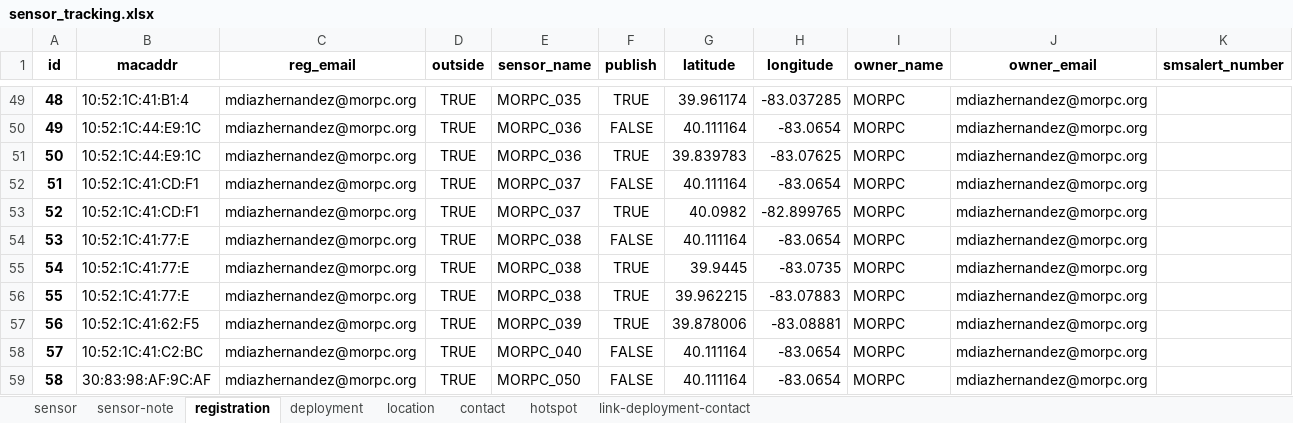
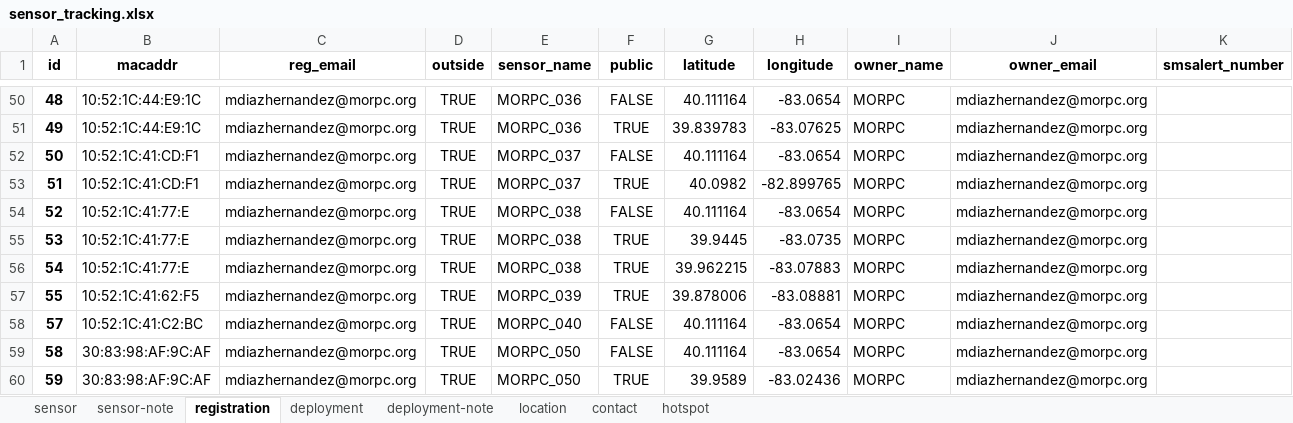
Before and after one commit to jinskeep-morpc/fastapi-from-frictionless, an Excel workbook: doc/data/sensor_tracking.xlsx, sheet registration, drawn as a sheet; only a part is shown, gaps mark what is left out; the shorter side is filled out with more unchanged rows; values as stored, in another font and other column widths than the file's, no borders; removed rows and columns are numbered as before the commit, all else as after; the diff covers the shown part only; the diff names each change by its address in the sheet, - before the commit and + after, or states it on an @@ line.

```diff
--- a/doc/data/sensor_tracking.xlsx (sheet registration)
+++ b/doc/data/sensor_tracking.xlsx (sheet registration)
-sheet tab: link-deployment-contact
+sheet tab: deployment-note
-F1: publish
+F1: public
-B50 (macaddr): 10:52:1C:41:B1:4
+B50 (macaddr): 10:52:1C:44:E9:1C
-E50 (sensor_name): MORPC_035
+E50 (sensor_name): MORPC_036
-F50 (public): TRUE
+F50 (public): FALSE
-G50 (latitude): 39.961174
+G50 (latitude): 40.111164
-H50 (longitude): -83.037285
+H50 (longitude): -83.0654
-F51 (public): FALSE
+F51 (public): TRUE
-G51 (latitude): 40.111164
+G51 (latitude): 39.839783
-H51 (longitude): -83.0654
+H51 (longitude): -83.07625
-B52 (macaddr): 10:52:1C:44:E9:1C
+B52 (macaddr): 10:52:1C:41:CD:F1
-E52 (sensor_name): MORPC_036
+E52 (sensor_name): MORPC_037
-F52 (public): TRUE
+F52 (public): FALSE
-G52 (latitude): 39.839783
+G52 (latitude): 40.111164
-H52 (longitude): -83.07625
+H52 (longitude): -83.0654
-F53 (public): FALSE
+F53 (public): TRUE
-G53 (latitude): 40.111164
+G53 (latitude): 40.0982
-H53 (longitude): -83.0654
+H53 (longitude): -82.899765
-B54 (macaddr): 10:52:1C:41:CD:F1
+B54 (macaddr): 10:52:1C:41:77:E
-E54 (sensor_name): MORPC_037
+E54 (sensor_name): MORPC_038
-F54 (public): TRUE
+F54 (public): FALSE
-G54 (latitude): 40.0982
+G54 (latitude): 40.111164
-H54 (longitude): -82.899765
+H54 (longitude): -83.0654
-F55 (public): FALSE
+F55 (public): TRUE
-G55 (latitude): 40.111164
+G55 (latitude): 39.9445
-H55 (longitude): -83.0654
+H55 (longitude): -83.0735
-G56 (latitude): 39.9445
+G56 (latitude): 39.962215
-H56 (longitude): -83.0735
+H56 (longitude): -83.07883
-B57 (macaddr): 10:52:1C:41:77:E
+B57 (macaddr): 10:52:1C:41:62:F5
-E57 (sensor_name): MORPC_038
+E57 (sensor_name): MORPC_039
-G57 (latitude): 39.962215
+G57 (latitude): 39.878006
-H57 (longitude): -83.07883
+H57 (longitude): -83.08881
-row 57: 56 | 10:52:1C:41:62:F5 | mdiazhernandez@morpc.org | TRUE | MORPC_039 | TRUE | 39.878006 | -83.08881 | MORPC | mdiazhernandez@morpc.org
```
Also changed, not shown: 1 added row, 170 edited cells and cell formats elsewhere in this sheet, sheet sensor-note, sheet deployment, sheet location, sheet contact, charts or pictures, doc/data/sensor_tracking_BLANK.xlsx, 10 other files.
